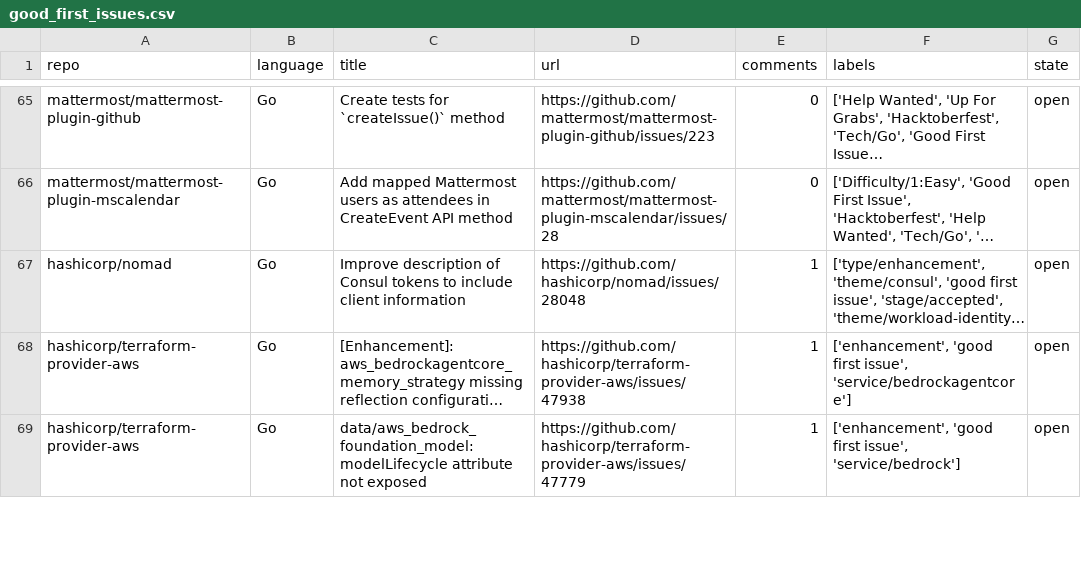
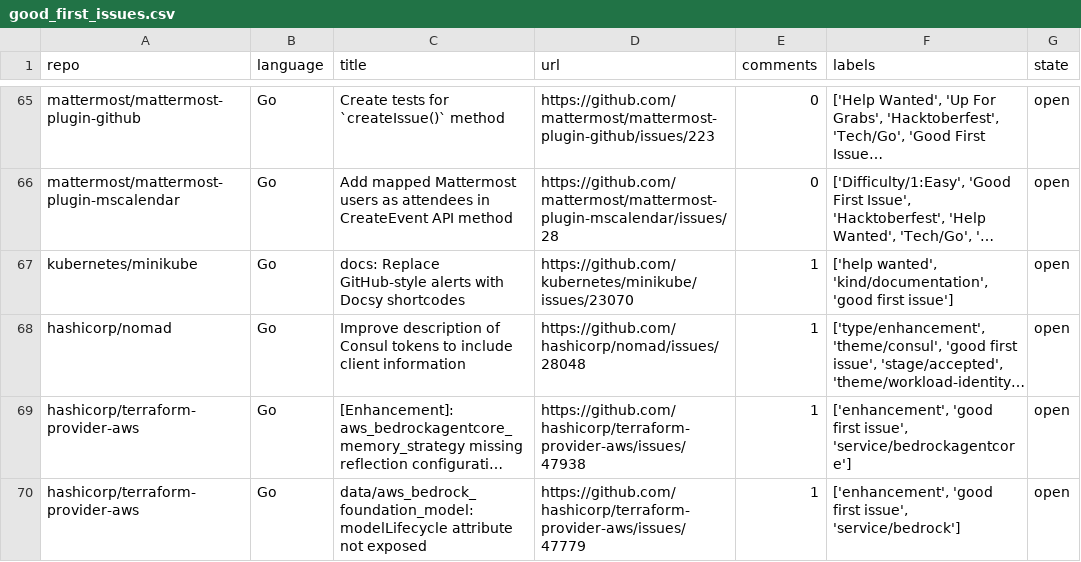
Before and after one commit to drkrillo/good-first-issues, a CSV file: good_first_issues.csv, drawn as a sheet; only a part is shown, gaps mark what is left out; long unchanged cells end in …; the diff names each change by its address in the sheet, - before the commit and + after, or states it on an @@ line.

```diff
--- a/good_first_issues.csv
+++ b/good_first_issues.csv
+row 67: kubernetes/minikube | Go | docs: Replace GitHub-style alerts with Docsy shortcodes | https://github.com/kubernetes/minikube/issues/23070 | 1 | ['help wanted', 'kind/documentation', 'good first issue'] | open
```
Also changed, not shown: 1 other file.
